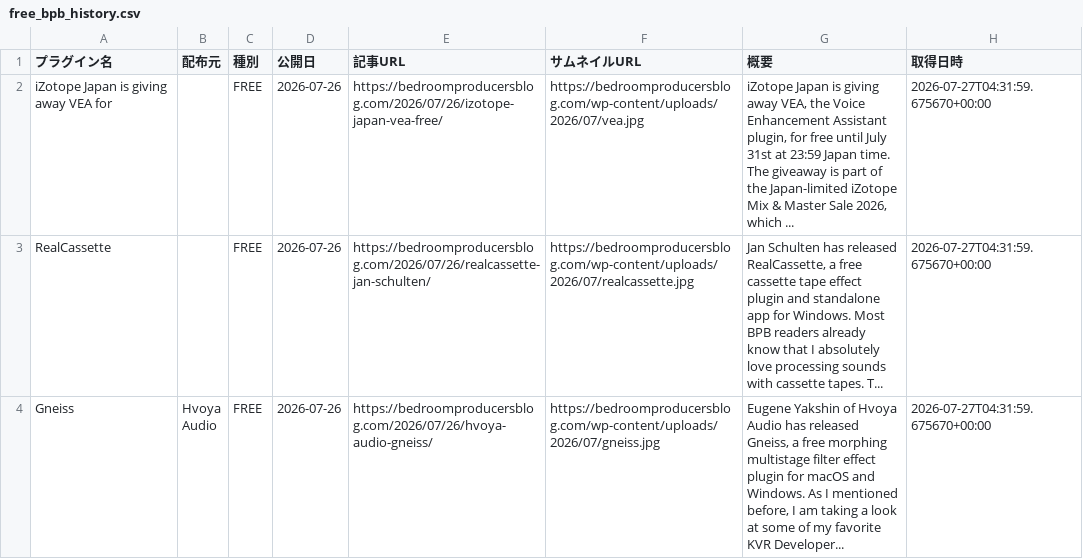
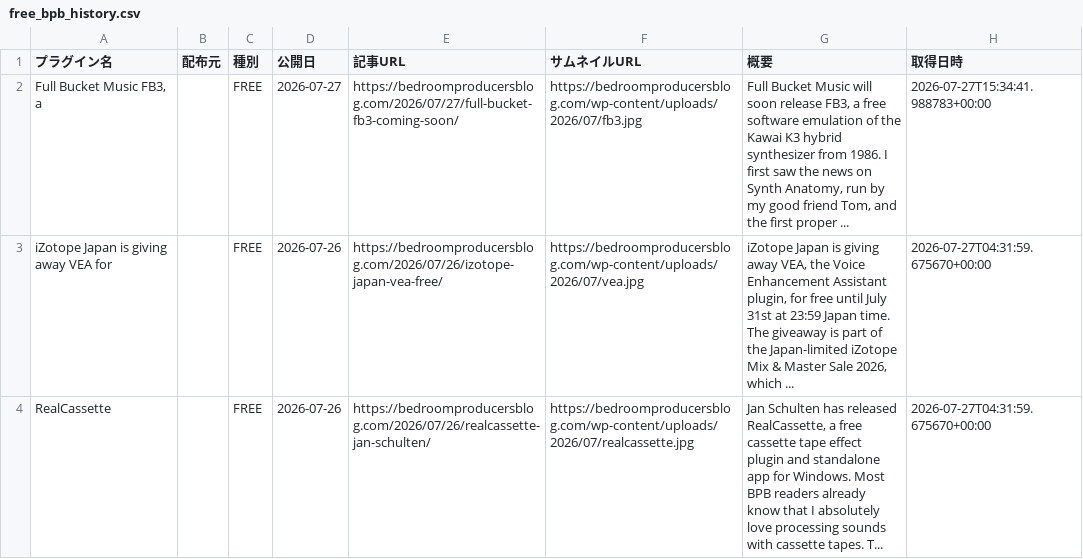
Before and after one commit to Plugin-Tsushin/plugin-boutique-scraper, a CSV file: output/free_bpb_history.csv, drawn as a sheet; only a part is shown; the shorter side is filled out with more unchanged rows.

```diff
--- a/output/free_bpb_history.csv
+++ b/output/free_bpb_history.csv
@@ -1,2 +1,3 @@
 プラグイン名,配布元,種別,公開日,記事URL,サムネイルURL,概要,取得日時
+"Full Bucket Music FB3, a",,FREE,2026-07-27,https://bedroomproducersblog.com/2026/07/27/full-bucket-fb3-coming-soon/,https://bedroomproducersblog.com/wp-content/uploads/2026/07/fb3.jpg,"Full Bucket Music will soon release FB3, a free software emulation of the Kawai K3 hybrid synthesizer from 1986. I first saw the news on Synth Anatomy, run by my good friend Tom, and the first proper ...",2026-07-27T15:34:41.988783+00:00
 iZotope Japan is giving away VEA for,,FREE,2026-07-26,https://bedroomproducersblog.com/2026/07/26/izotope-japan-vea-free/,https://bedroomproducersblog.com/wp-content/uploads/2026/07/vea.jpg,"iZotope Japan is giving away VEA, the Voice Enhancement Assistant plugin, for free until July 31st at 23:59 Japan time. The giveaway is part of the Japan-limited iZotope Mix & Master Sale 2026, which ...",2026-07-27T04:31:59.675670+00:00
```
Also changed, not shown: output/free_bpb_latest.csv.
